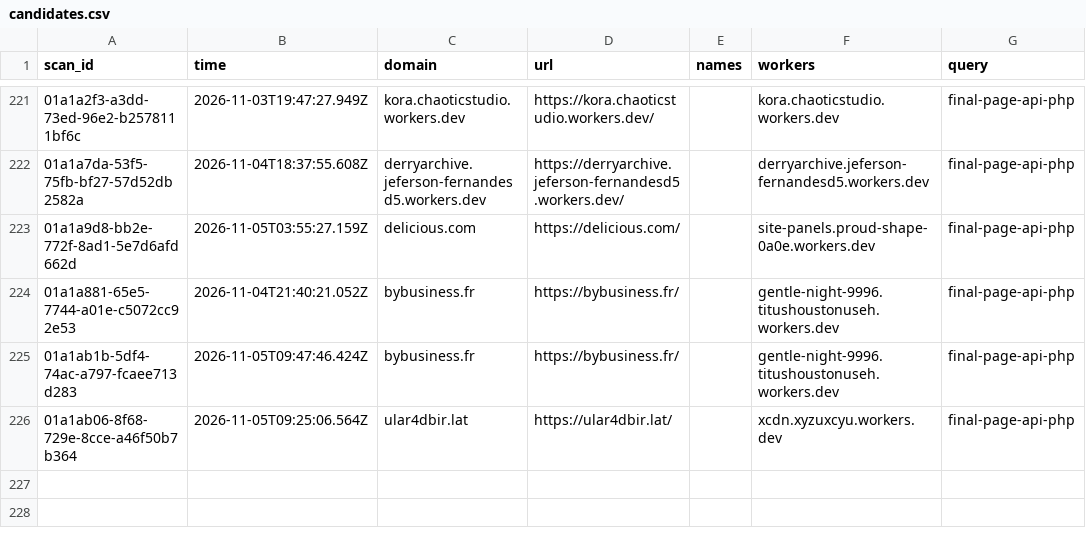
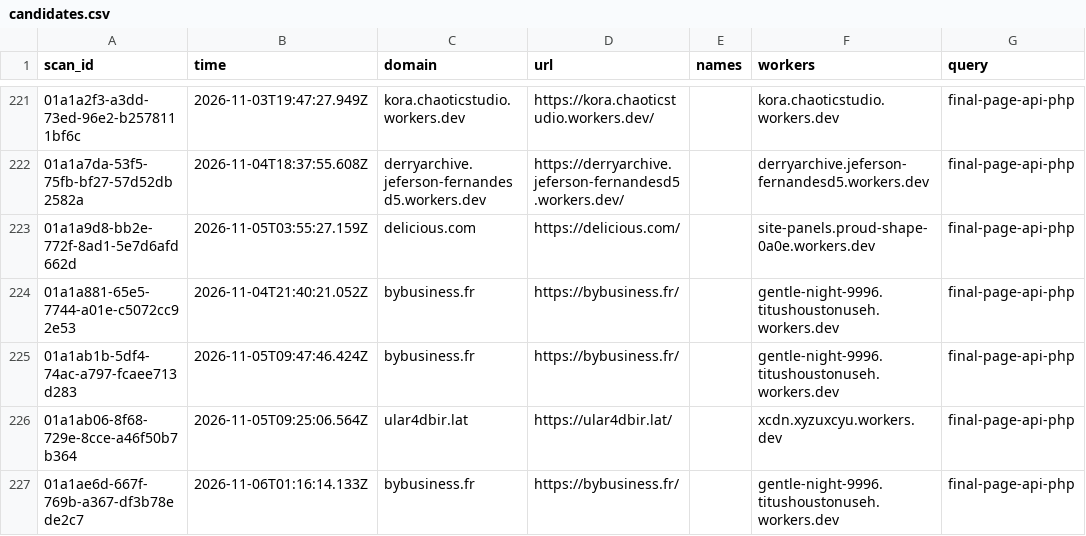
Before and after one commit to nullwhire/wazza_tracker, a CSV file: data/candidates.csv, drawn as a sheet; only a part is shown, gaps mark what is left out; the diff names each change by its address in the sheet, - before the commit and + after, or states it on an @@ line.

```diff
--- a/data/candidates.csv
+++ b/data/candidates.csv
+row 227: 01a1ae6d-667f-769b-a367-df3b78ede2c7 | 2026-11-06T01:16:14.133Z | bybusiness.fr | https://bybusiness.fr/ |  | gentle-night-9996.titushoustonuseh.workers.dev | final-page-api-php
```
Also changed, not shown: 1 other file.
